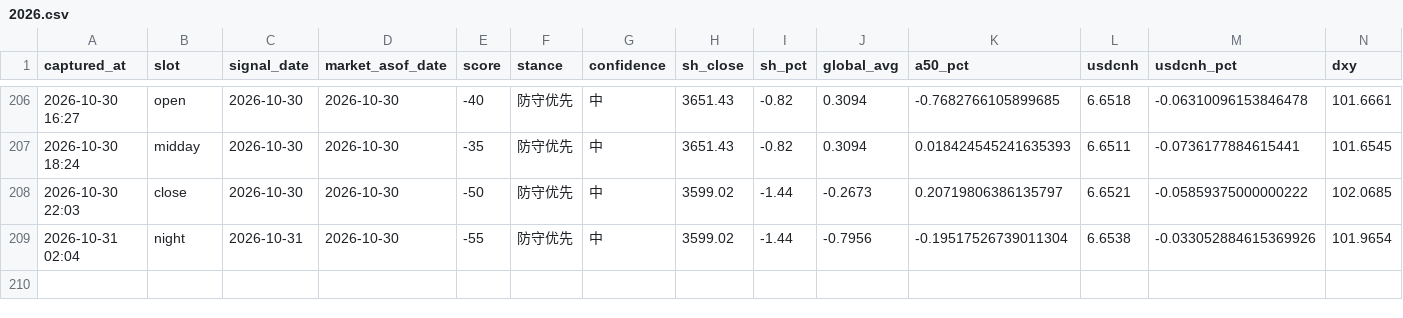
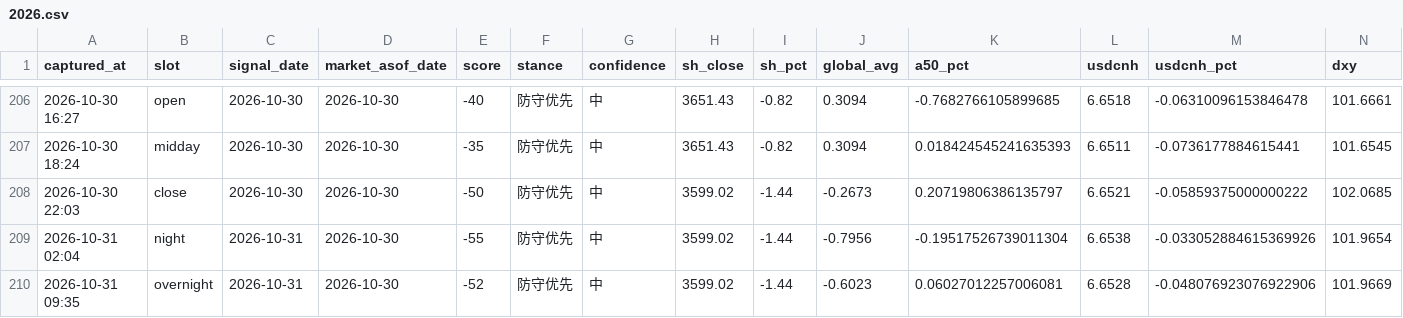
Before and after one commit to ychenfen/a-share-daily, a CSV file: data/signals/2026.csv, drawn as a sheet; only a part is shown, gaps mark what is left out; rows hold the shown columns only; the diff names each change by its address in the sheet, - before the commit and + after, or states it on an @@ line.

```diff
--- a/data/signals/2026.csv
+++ b/data/signals/2026.csv
+row 210: 2026-10-31 09:35 | overnight | 2026-10-31 | 2026-10-30 | -52 | 防守优先 | 中 | 3599.02 | -1.44 | -0.6023 | 0.06027012257006081 | 6.6528 | -0.048076923076922906 | 101.9669
```
Also changed, not shown: 10 other files.
